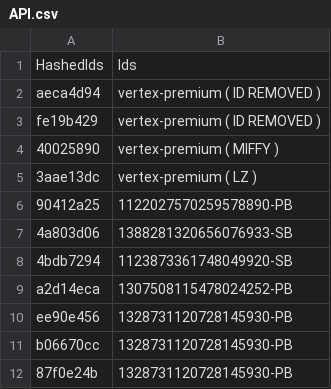
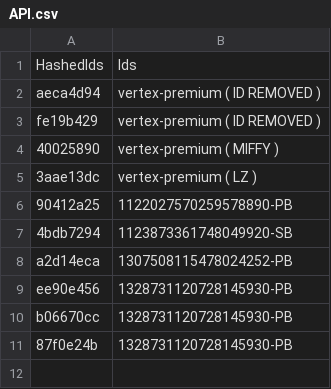
Before and after one commit to vertex-peak/API, a CSV file: API.csv, drawn as a sheet; the diff names each change by its address in the sheet, - before the commit and + after, or states it on an @@ line.

Commit message:
Update API.csv

```diff
--- a/API.csv
+++ b/API.csv
-row 7: 4a803d06 | 1388281320656076933-SB
```
